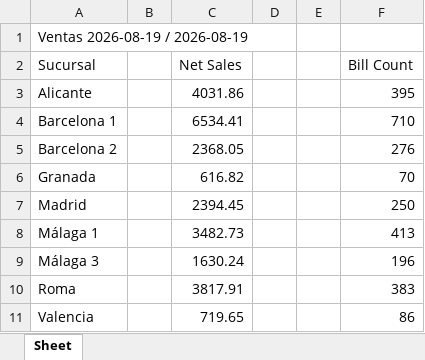
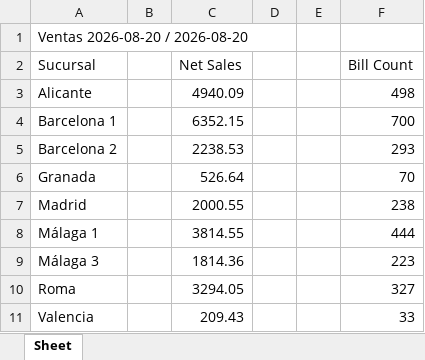
Before and after one commit to blasglen/luccianos-reporte-europa, an Excel workbook: Ventas_ayer.xlsx, sheet Sheet, drawn as a sheet; values as stored, in another font and other column widths than the file's, no borders; the diff names each change by its address in the sheet, - before the commit and + after, or states it on an @@ line.

```diff
--- a/Ventas_ayer.xlsx (sheet Sheet)
+++ b/Ventas_ayer.xlsx (sheet Sheet)
-A1 (Sucursal): Ventas 2026-08-19 / 2026-08-19
+A1 (Sucursal): Ventas 2026-08-20 / 2026-08-20
-C3 (Net Sales): 4031.86
+C3 (Net Sales): 4940.09
-F3 (Bill Count): 395
+F3 (Bill Count): 498
-C4 (Net Sales): 6534.41
+C4 (Net Sales): 6352.15
-F4 (Bill Count): 710
+F4 (Bill Count): 700
-C5 (Net Sales): 2368.05
+C5 (Net Sales): 2238.53
-F5 (Bill Count): 276
+F5 (Bill Count): 293
-C6 (Net Sales): 616.82
+C6 (Net Sales): 526.64
-C7 (Net Sales): 2394.45
+C7 (Net Sales): 2000.55
-F7 (Bill Count): 250
+F7 (Bill Count): 238
-C8 (Net Sales): 3482.73
+C8 (Net Sales): 3814.55
-F8 (Bill Count): 413
+F8 (Bill Count): 444
-C9 (Net Sales): 1630.24
+C9 (Net Sales): 1814.36
-F9 (Bill Count): 196
+F9 (Bill Count): 223
-C10 (Net Sales): 3817.91
+C10 (Net Sales): 3294.05
-F10 (Bill Count): 383
+F10 (Bill Count): 327
-C11 (Net Sales): 719.65
+C11 (Net Sales): 209.43
-F11 (Bill Count): 86
+F11 (Bill Count): 33
```
Also changed, not shown: Acumulado_interanual.xlsx, 4 other files.
